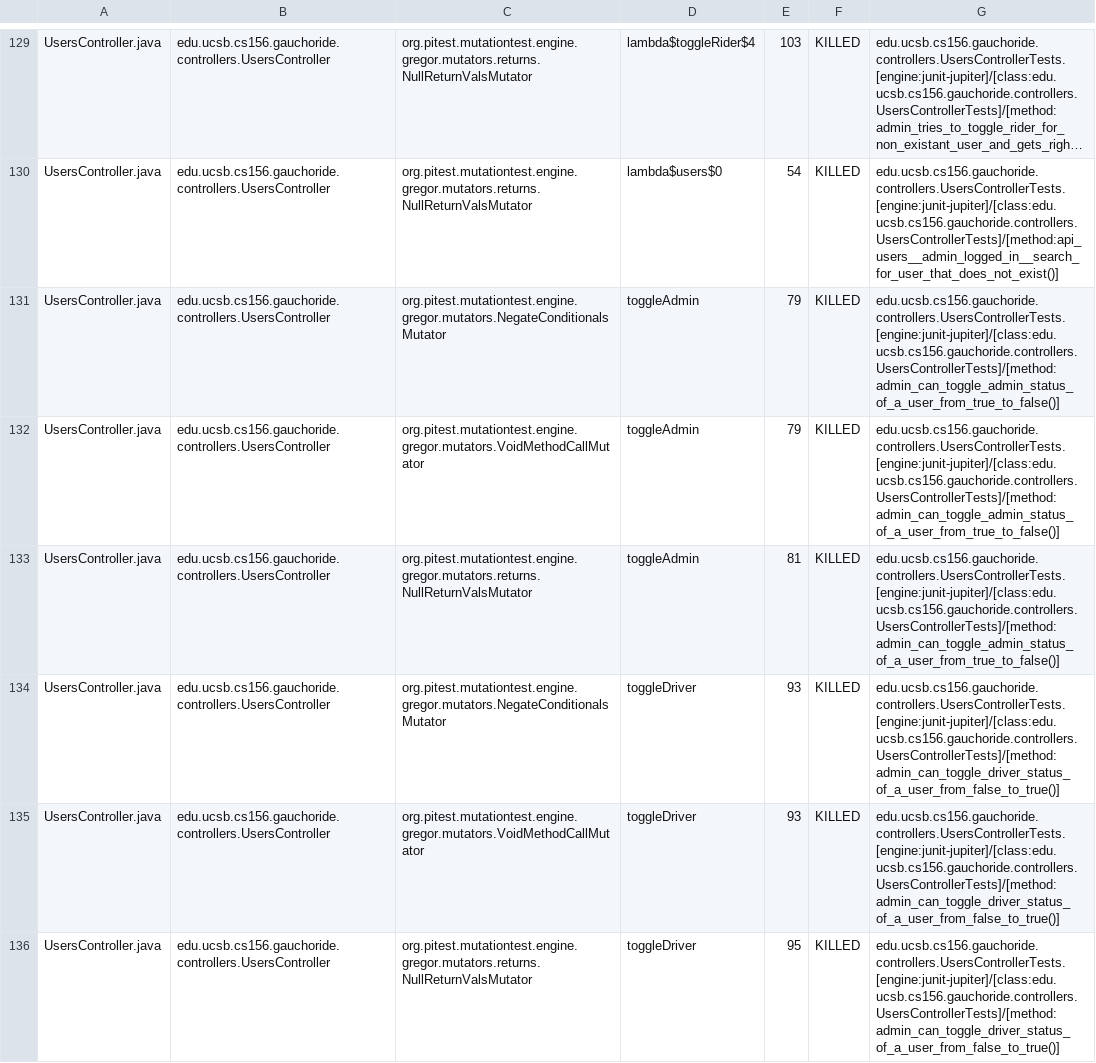
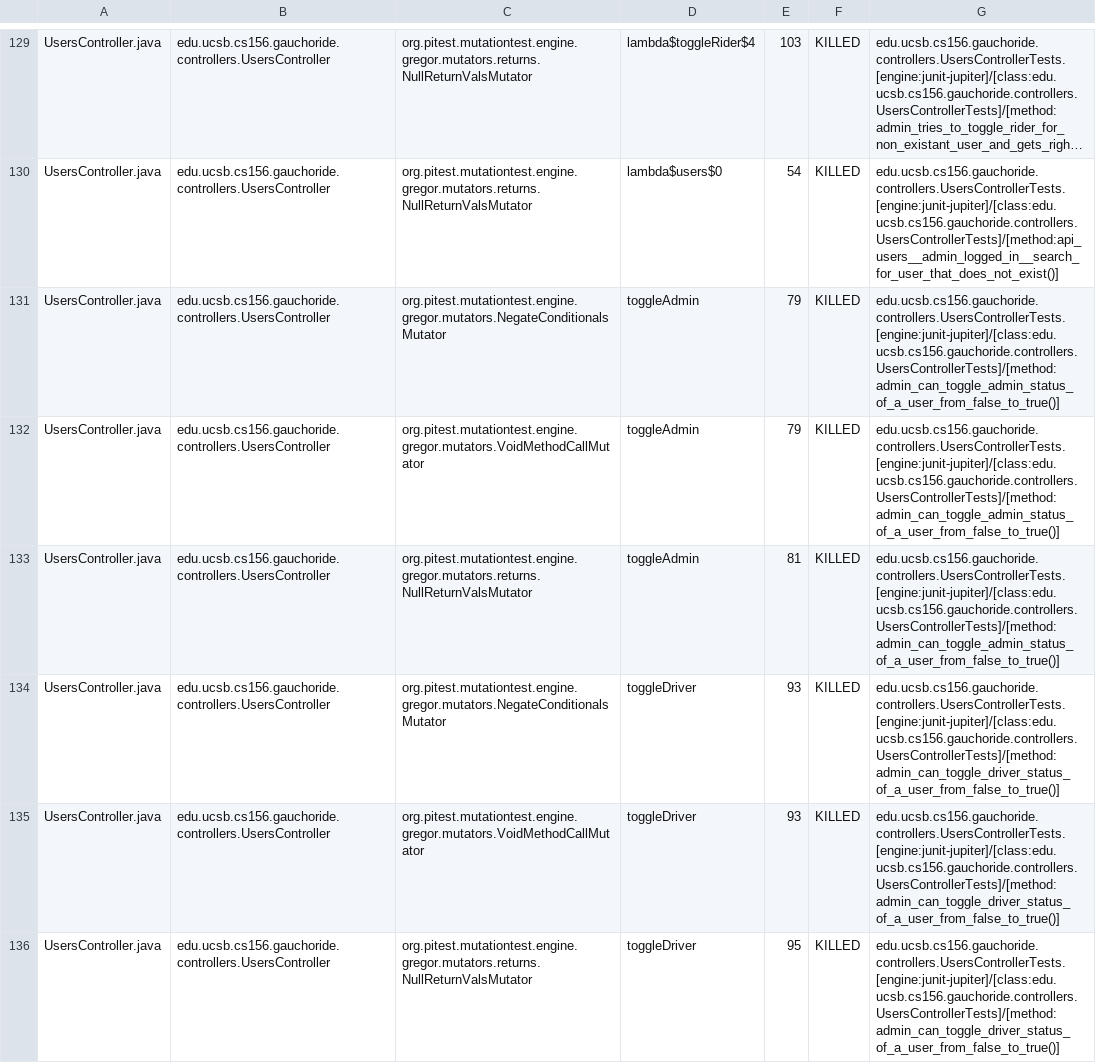
Before and after one commit to ucsb-cs156-w24/proj-gauchoride-w24-7pm-1, a CSV file: prs/50/pitest/mutations.csv, drawn as a sheet; only a part is shown, gaps mark what is left out; long unchanged cells end in …; the diff covers the shown part only; the diff names each change by its address in the sheet, - before the commit and + after, or states it on an @@ line.

Commit message:
Deploying to gh-pages from @ ucsb-cs156-w24/proj-gauchoride-w24-7pm-1@6f6d167267263812f5c92d110fb0643d3a20e843 🚀

```diff
--- a/prs/50/pitest/mutations.csv
+++ b/prs/50/pitest/mutations.csv
-G131:G133: edu.ucsb.cs156.gauchoride.controllers.UsersControllerTests.[engine:junit-jupiter]/[class:edu.ucsb.cs156.gauchoride.controllers.UsersControllerTests]/[method:admin_can_toggle_admin_status_of_a_user_from_true_to_false()]
+G131:G133: edu.ucsb.cs156.gauchoride.controllers.UsersControllerTests.[engine:junit-jupiter]/[class:edu.ucsb.cs156.gauchoride.controllers.UsersControllerTests]/[method:admin_can_toggle_admin_status_of_a_user_from_false_to_true()]
```
Also changed, not shown: 37 edited cells elsewhere in this file, 17 other files.
